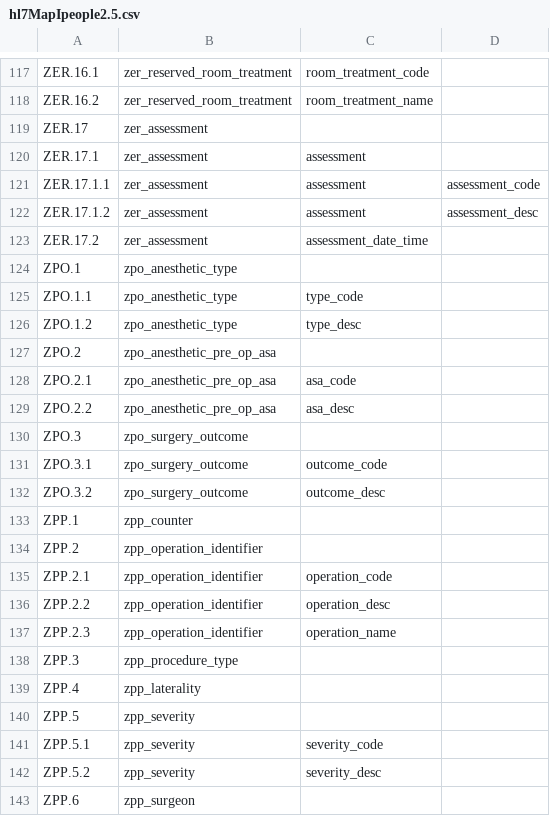
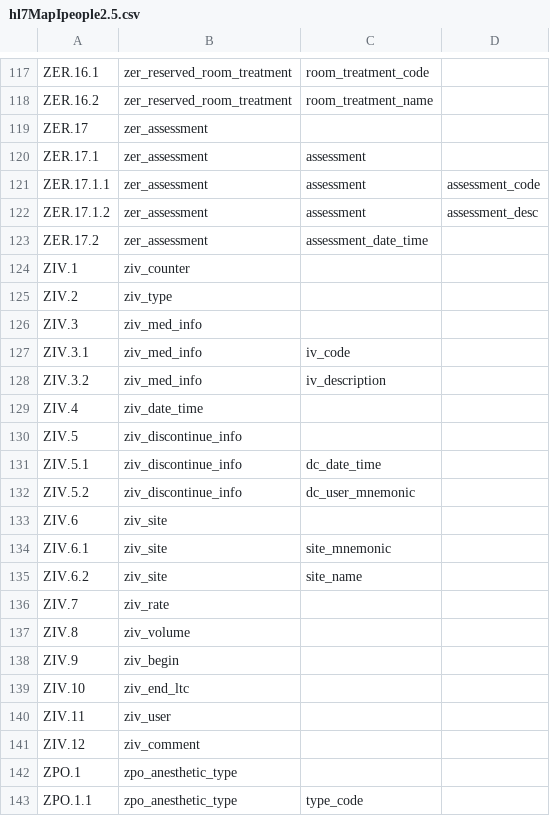
Before and after one commit to djonnadula/CDM-HL7, a CSV file: cdm-scripts/templates/hl7MapIpeople2.5.csv, drawn as a sheet; only a part is shown, gaps mark what is left out; the shorter side is filled out with more unchanged rows; the diff names each change by its address in the sheet, - before the commit and + after, or states it on an @@ line.

Commit message:
EBA_605: adding ZIV IPLORU messages

```diff
--- a/cdm-scripts/templates/hl7MapIpeople2.5.csv
+++ b/cdm-scripts/templates/hl7MapIpeople2.5.csv
+row 124: ZIV.1 | ziv_counter
+row 125: ZIV.2 | ziv_type
+row 126: ZIV.3 | ziv_med_info
+row 127: ZIV.3.1 | ziv_med_info | iv_code
+row 128: ZIV.3.2 | ziv_med_info | iv_description
+row 129: ZIV.4 | ziv_date_time
+row 130: ZIV.5 | ziv_discontinue_info
+row 131: ZIV.5.1 | ziv_discontinue_info | dc_date_time
+row 132: ZIV.5.2 | ziv_discontinue_info | dc_user_mnemonic
+row 133: ZIV.6 | ziv_site
+row 134: ZIV.6.1 | ziv_site | site_mnemonic
+row 135: ZIV.6.2 | ziv_site | site_name
+row 136: ZIV.7 | ziv_rate
+row 137: ZIV.8 | ziv_volume
+row 138: ZIV.9 | ziv_begin
+row 139: ZIV.10 | ziv_end_ltc
+row 140: ZIV.11 | ziv_user
+row 141: ZIV.12 | ziv_comment
```
